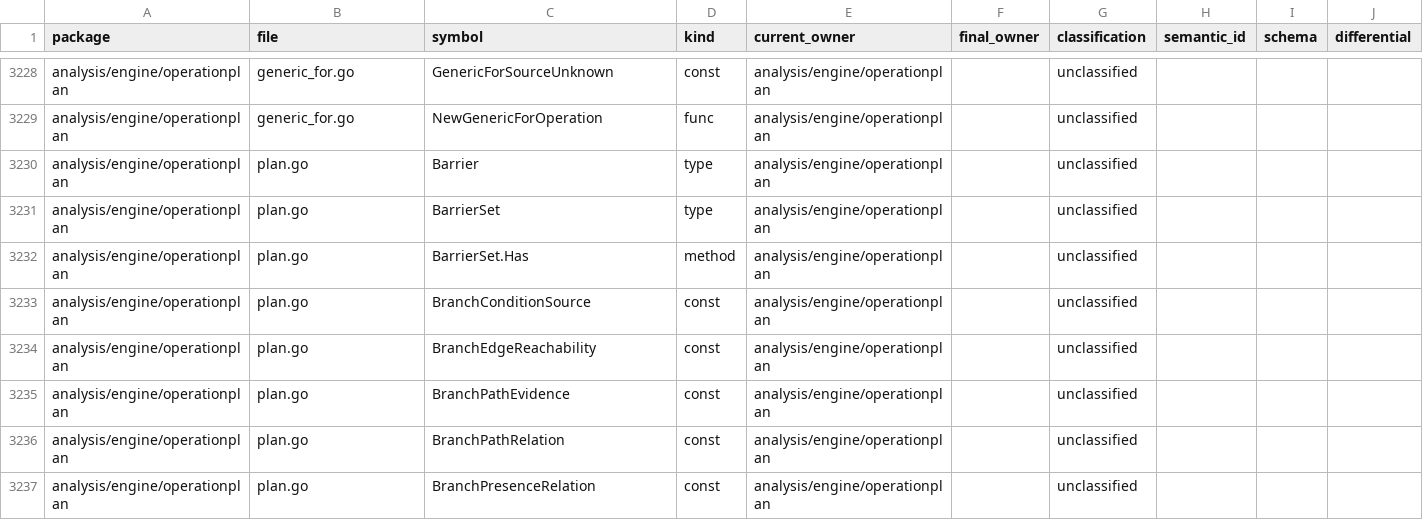
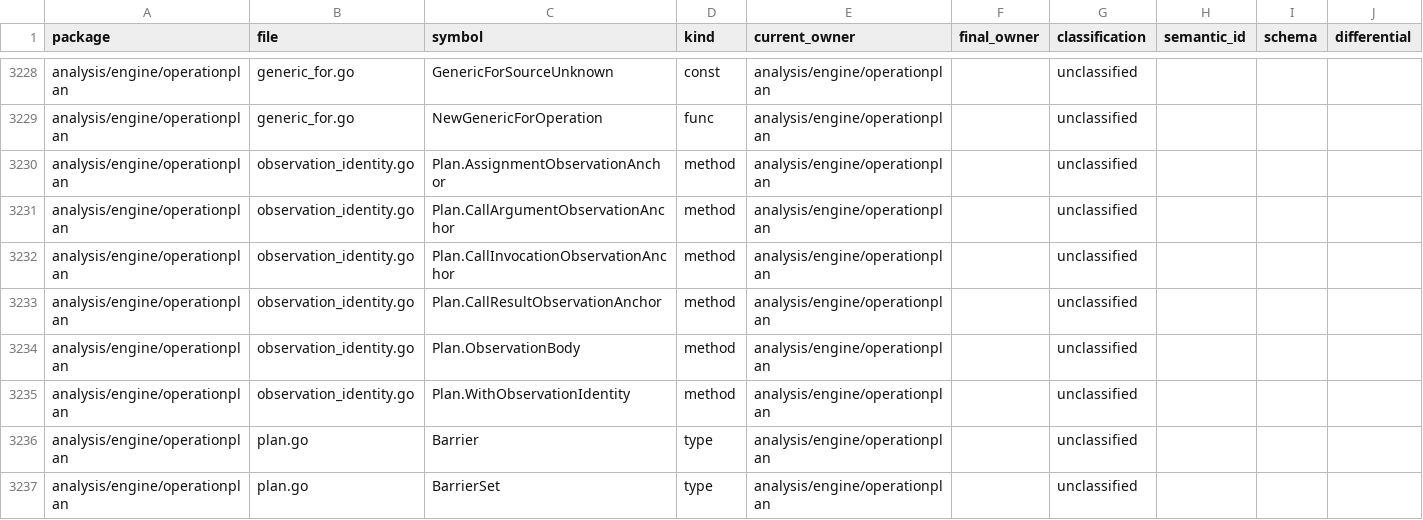
Before and after one commit to wippyai/go-lua, a CSV file: analysis/architecture/semantic_surface_census.csv, drawn as a sheet; only a part is shown, gaps mark what is left out; the shorter side is filled out with more unchanged rows.

Commit message:
feat(analysis): stabilize symbolic observation artifacts

```diff
--- a/analysis/architecture/semantic_surface_census.csv
+++ b/analysis/architecture/semantic_surface_census.csv
@@ -3229,2 +3229,8 @@ analysis/engine/operationplan,generic_for.go,GenericForSourceUnknown,const,analy
 analysis/engine/operationplan,generic_for.go,NewGenericForOperation,func,analysis/engine/operationplan,,unclassified,,,
+analysis/engine/operationplan,observation_identity.go,Plan.AssignmentObservationAnchor,method,analysis/engine/operationplan,,unclassified,,,
+analysis/engine/operationplan,observation_identity.go,Plan.CallArgumentObservationAnchor,method,analysis/engine/operationplan,,unclassified,,,
+analysis/engine/operationplan,observation_identity.go,Plan.CallInvocationObservationAnchor,method,analysis/engine/operationplan,,unclassified,,,
+analysis/engine/operationplan,observation_identity.go,Plan.CallResultObservationAnchor,method,analysis/engine/operationplan,,unclassified,,,
+analysis/engine/operationplan,observation_identity.go,Plan.ObservationBody,method,analysis/engine/operationplan,,unclassified,,,
+analysis/engine/operationplan,observation_identity.go,Plan.WithObservationIdentity,method,analysis/engine/operationplan,,unclassified,,,
 analysis/engine/operationplan,plan.go,Barrier,type,analysis/engine/operationplan,,unclassified,,,
```
Also changed, not shown: analysis/architecture/semantic_surface_census_budget.csv, 19 other files.
